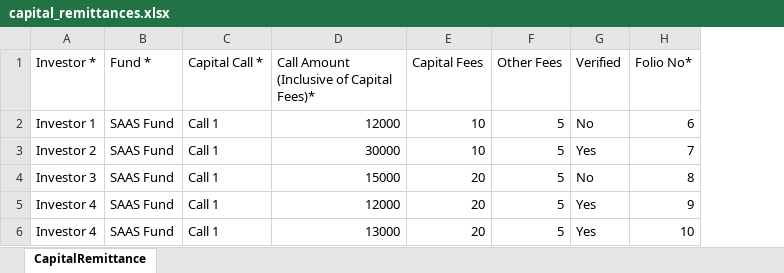
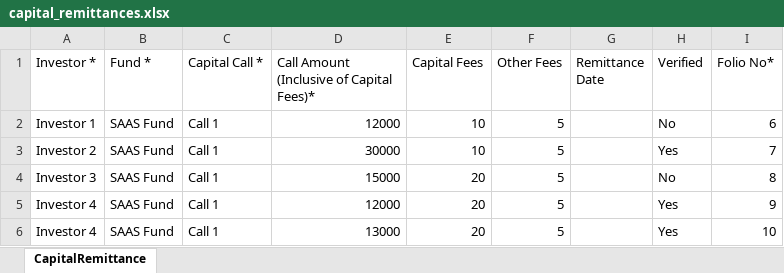
Before and after one commit to sampadadiwan/IRM, an Excel workbook: public/sample_uploads/capital_remittances.xlsx, sheet CapitalRemittance, drawn as a sheet; values as stored, in another font and other column widths than the file's, no borders; the diff names each change by its address in the sheet, - before the commit and + after, or states it on an @@ line.

Commit message:
Remittance date (#111)
* Added remittance_date

* Added reload of login page after an hour

* Added reload of login page after an hour

* Added reload of login page after an hour

* Added reply_to to entity setting dashboard

* Enable edit of remittance_date

* Changed management_fees_days for CapitalRemittanceFees to use remittance_Date

* Added templates scope in documents

* Added templates scope in documents to enable overriding templates

```diff
--- a/public/sample_uploads/capital_remittances.xlsx (sheet CapitalRemittance)
+++ b/public/sample_uploads/capital_remittances.xlsx (sheet CapitalRemittance)
+column G (Remittance Date), empty
```
Also changed, not shown: 21 other files.
